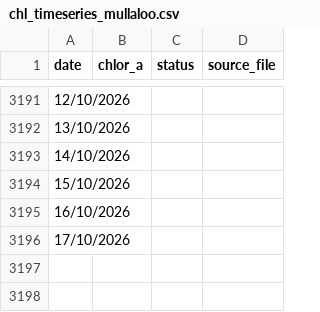
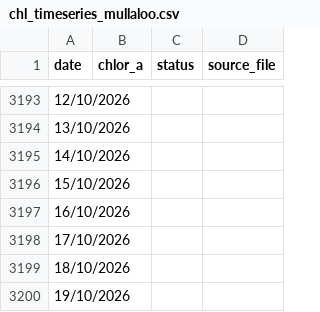
Before and after one commit to Varshani-UWA/chl-plotly, a CSV file: chl_timeseries_mullaloo.csv, drawn as a sheet; only a part is shown, gaps mark what is left out; the diff covers the shown part only; the diff names each change by its address in the sheet, - before the commit and + after, or states it on an @@ line.

```diff
--- a/chl_timeseries_mullaloo.csv
+++ b/chl_timeseries_mullaloo.csv
+row 3199: 18/10/2026
+row 3200: 19/10/2026
```
Also changed, not shown: 4 added rows, 2 removed rows and 44 edited cells elsewhere in this file, 2 other files.
